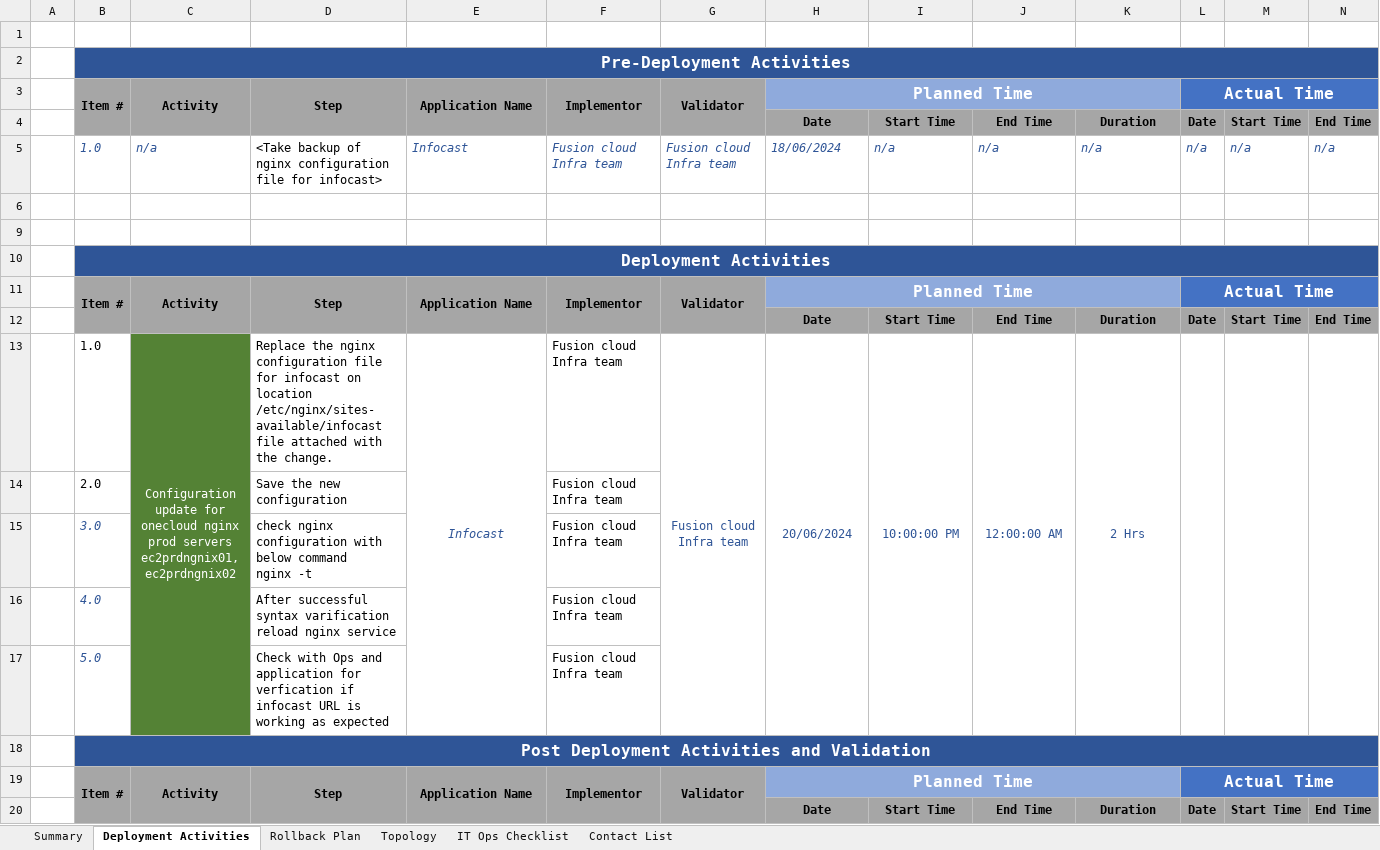
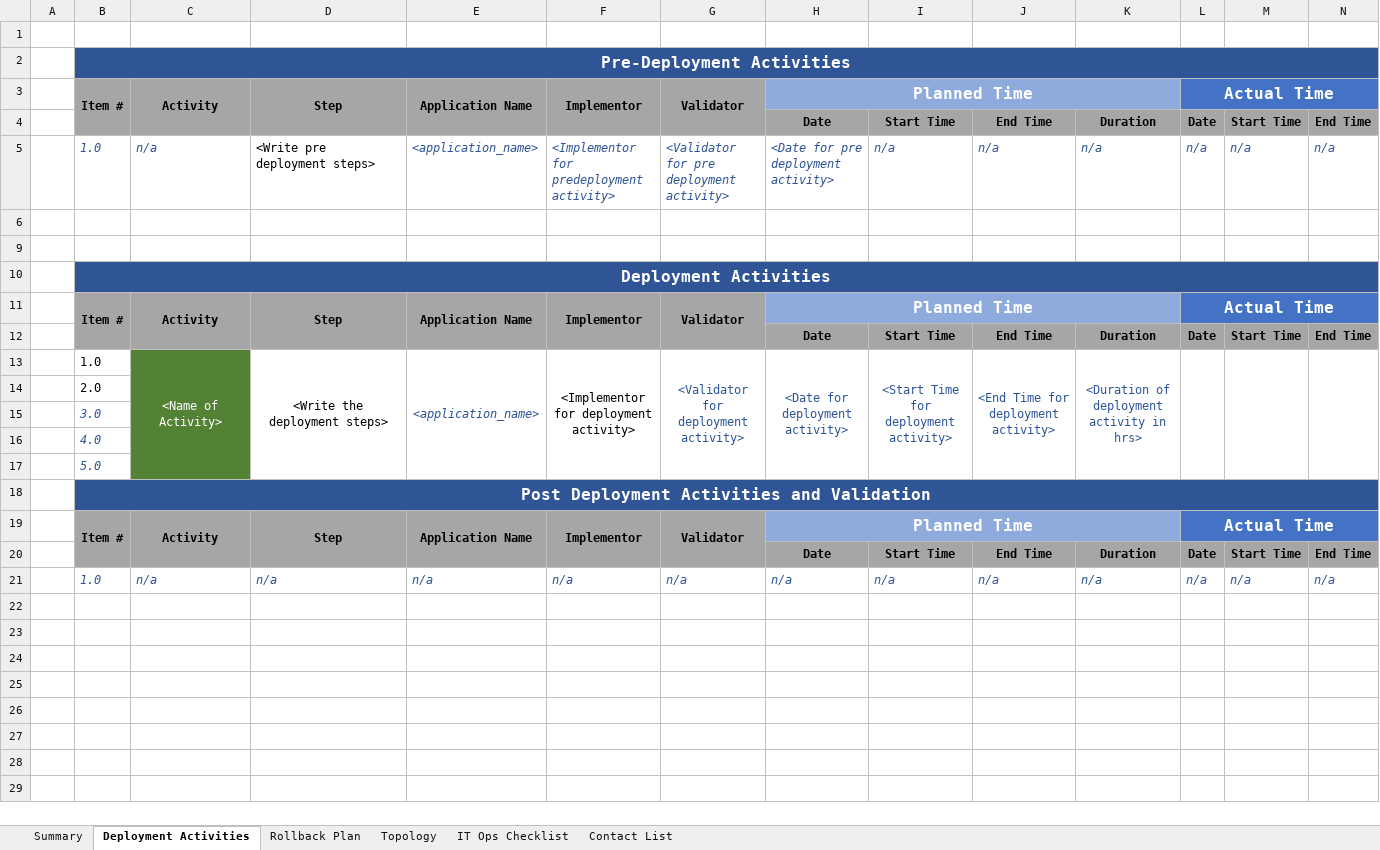
Before and after one commit to suzy1307/changemanagement, an Excel workbook: templates/PLDT.xlsx, sheet Deployment Activities, drawn as a sheet; only a part is shown; the shorter side is filled out with more unchanged rows; values as stored, in another font and other column widths than the file's, no borders; removed rows and columns are numbered as before the commit, all else as after; rows hold the shown columns only; ↵ is a line break in a cell; the diff names each change by its address in the sheet, - before the commit and + after, or states it on an @@ line.

Commit message:
final working excel filler without UI

```diff
--- a/templates/PLDT.xlsx (sheet Deployment Activities)
+++ b/templates/PLDT.xlsx (sheet Deployment Activities)
-D5: <Take backup of nginx configuration file for infocast>
+D5: <Write pre deployment steps>
-E5: Infocast
+E5: <application_name>
-F5: Fusion cloud Infra team
+F5: <Implementor for predeployment activity>
-G5: Fusion cloud Infra team
+G5: <Validator for pre deployment activity>
-H5: 18/06/2024
+H5: <Date for pre deployment activity>
-row 13:  | 1.0 | Configuration update for onecloud nginx prod servers ec2prdngnix01, ec2prdngnix02 | Replace the nginx configuration file for infocast on location /etc/nginx/sites-available/infocast file attached with the change. | Infocast | Fusion cloud Infra team | Fusion cloud Infra team | 20/06/2024 | 10:00:00 PM | 12:00:00 AM | 2 Hrs
-row 14:  | 2.0 |  | Save the new configuration |  | Fusion cloud Infra team
-row 15:  | 3.0 |  | check nginx configuration with below command ↵ nginx -t |  | Fusion cloud Infra team
-row 16:  | 4.0 |  | After successful syntax varification reload nginx service |  | Fusion cloud Infra team
-row 17:  | 5.0 |  | Check with Ops and application for verfication if infocast URL is working as expected |  | Fusion cloud Infra team
+row 13:  | 1.0 | <Name of Activity> | <Write the deployment steps> | <application_name> | <Implementor for deployment activity> | <Validator for deployment activity> | <Date for deployment activity> | <Start Time for deployment activity> | <End Time for deployment activity> | <Duration of deployment activity in hrs>
+row 14:  | 2.0
+row 15:  | 3.0
+row 16:  | 4.0
+row 17:  | 5.0
```
Also changed, not shown: sheet Summary, sheet Contact List, sheet Rollback Plan, 1 other file.
